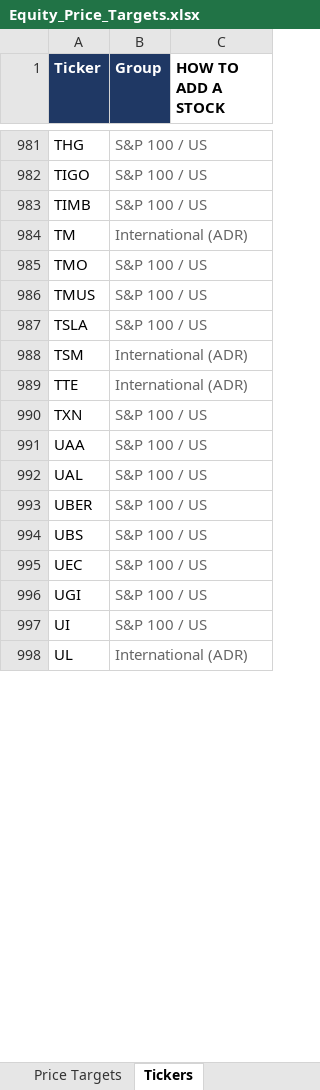
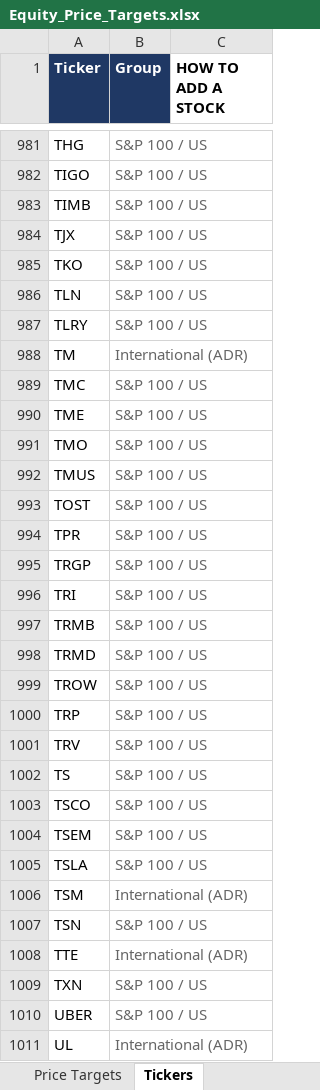
Before and after one commit to williamkellyjr123-source/equity-price-targets, an Excel workbook: Equity_Price_Targets.xlsx, sheet Tickers, drawn as a sheet; only a part is shown, gaps mark what is left out; values as stored, in another font and other column widths than the file's, no borders; removed rows and columns are numbered as before the commit, all else as after; the diff covers the shown part only; the diff names each change by its address in the sheet, - before the commit and + after, or states it on an @@ line.

```diff
--- a/Equity_Price_Targets.xlsx (sheet Tickers)
+++ b/Equity_Price_Targets.xlsx (sheet Tickers)
+row 984: TJX | S&P 100 / US
+row 985: TKO | S&P 100 / US
+row 986: TLN | S&P 100 / US
+row 987: TLRY | S&P 100 / US
+row 989: TMC | S&P 100 / US
+row 990: TME | S&P 100 / US
+row 993: TOST | S&P 100 / US
+row 994: TPR | S&P 100 / US
+row 995: TRGP | S&P 100 / US
+row 996: TRI | S&P 100 / US
+row 997: TRMB | S&P 100 / US
+row 998: TRMD | S&P 100 / US
+row 999: TROW | S&P 100 / US
+row 1000: TRP | S&P 100 / US
+row 1001: TRV | S&P 100 / US
+row 1002: TS | S&P 100 / US
+row 1003: TSCO | S&P 100 / US
+row 1004: TSEM | S&P 100 / US
+row 1007: TSN | S&P 100 / US
-row 991: UAA | S&P 100 / US
-row 992: UAL | S&P 100 / US
-row 994: UBS | S&P 100 / US
-row 995: UEC | S&P 100 / US
-row 996: UGI | S&P 100 / US
-row 997: UI | S&P 100 / US
```
Also changed, not shown: 12 removed rows elsewhere in this sheet, sheet Price Targets, sheet Dashboard, 2 other files.
